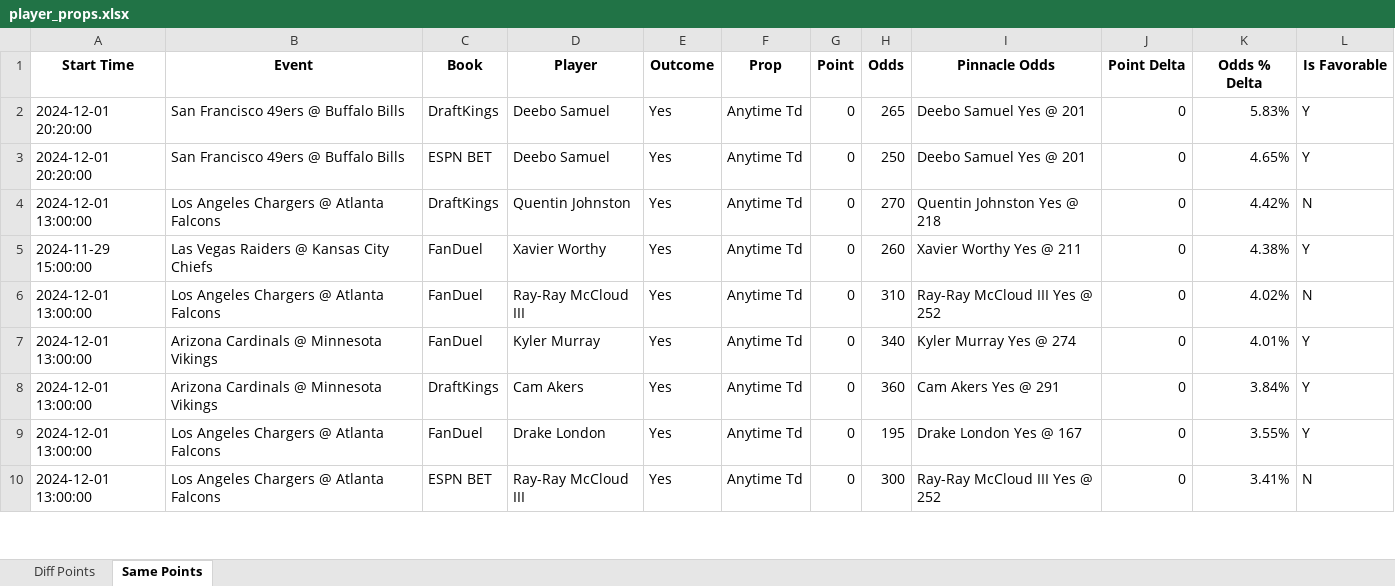
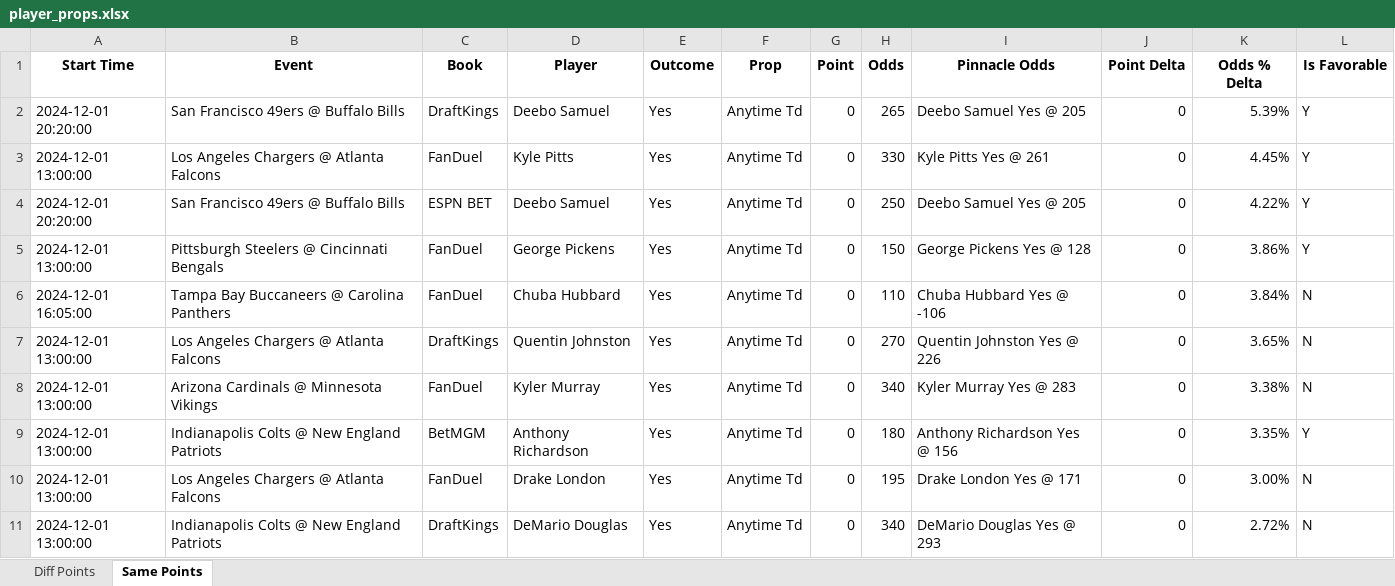
Before and after one commit to rahulShahCode/player-props-scraper, an Excel workbook: player_props.xlsx, sheet Same Points, drawn as a sheet; only a part is shown; values as stored, in another font and other column widths than the file's, no borders; removed rows and columns are numbered as before the commit, all else as after; the diff covers the shown part only; the diff names each change by its address in the sheet, - before the commit and + after, or states it on an @@ line.

```diff
--- a/player_props.xlsx (sheet Same Points)
+++ b/player_props.xlsx (sheet Same Points)
-I2 (Pinnacle Odds): Deebo Samuel Yes @ 201
+I2 (Pinnacle Odds): Deebo Samuel Yes @ 205
-K2 (Odds % Delta): 5.83%
+K2 (Odds % Delta): 5.39%
+row 3: 2024-12-01 13:00:00 | Los Angeles Chargers @ Atlanta Falcons | FanDuel | Kyle Pitts | Yes | Anytime Td | 0 | 330 | Kyle Pitts Yes @ 261 | 0 | 4.45% | Y
-I4 (Pinnacle Odds): Deebo Samuel Yes @ 201
+I4 (Pinnacle Odds): Deebo Samuel Yes @ 205
-K4 (Odds % Delta): 4.65%
+K4 (Odds % Delta): 4.22%
+row 5: 2024-12-01 13:00:00 | Pittsburgh Steelers @ Cincinnati Bengals | FanDuel | George Pickens | Yes | Anytime Td | 0 | 150 | George Pickens Yes @ 128 | 0 | 3.86% | Y
+row 6: 2024-12-01 16:05:00 | Tampa Bay Buccaneers @ Carolina Panthers | FanDuel | Chuba Hubbard | Yes | Anytime Td | 0 | 110 | Chuba Hubbard Yes @ -106 | 0 | 3.84% | N
-I7 (Pinnacle Odds): Quentin Johnston Yes @ 218
+I7 (Pinnacle Odds): Quentin Johnston Yes @ 226
-K7 (Odds % Delta): 4.42%
+K7 (Odds % Delta): 3.65%
-row 5: 2024-11-29 15:00:00 | Las Vegas Raiders @ Kansas City Chiefs | FanDuel | Xavier Worthy | Yes | Anytime Td | 0 | 260 | Xavier Worthy Yes @ 211 | 0 | 4.38% | Y
-row 6: 2024-12-01 13:00:00 | Los Angeles Chargers @ Atlanta Falcons | FanDuel | Ray-Ray McCloud III | Yes | Anytime Td | 0 | 310 | Ray-Ray McCloud III Yes @ 252 | 0 | 4.02% | N
-I8 (Pinnacle Odds): Kyler Murray Yes @ 274
+I8 (Pinnacle Odds): Kyler Murray Yes @ 283
-K8 (Odds % Delta): 4.01%
+K8 (Odds % Delta): 3.38%
-L8 (Is Favorable): Y
+L8 (Is Favorable): N
-B9 (Event): Arizona Cardinals @ Minnesota Vikings
+B9 (Event): Indianapolis Colts @ New England Patriots
-C9 (Book): DraftKings
+C9 (Book): BetMGM
-D9 (Player): Cam Akers
+D9 (Player): Anthony Richardson
-H9 (Odds): 360
+H9 (Odds): 180
-I9 (Pinnacle Odds): Cam Akers Yes @ 291
+I9 (Pinnacle Odds): Anthony Richardson Yes @ 156
-K9 (Odds % Delta): 3.84%
+K9 (Odds % Delta): 3.35%
-I10 (Pinnacle Odds): Drake London Yes @ 167
+I10 (Pinnacle Odds): Drake London Yes @ 171
-K10 (Odds % Delta): 3.55%
+K10 (Odds % Delta): 3.00%
-L10 (Is Favorable): Y
+L10 (Is Favorable): N
-B11 (Event): Los Angeles Chargers @ Atlanta Falcons
+B11 (Event): Indianapolis Colts @ New England Patriots
-C11 (Book): ESPN BET
+C11 (Book): DraftKings
-D11 (Player): Ray-Ray McCloud III
+D11 (Player): DeMario Douglas
-H11 (Odds): 300
+H11 (Odds): 340
-I11 (Pinnacle Odds): Ray-Ray McCloud III Yes @ 252
+I11 (Pinnacle Odds): DeMario Douglas Yes @ 293
-K11 (Odds % Delta): 3.41%
+K11 (Odds % Delta): 2.72%
```
Also changed, not shown: 4 added rows, 15 removed rows and 87 edited cells elsewhere in this sheet, sheet Diff Points, 2 other files.
